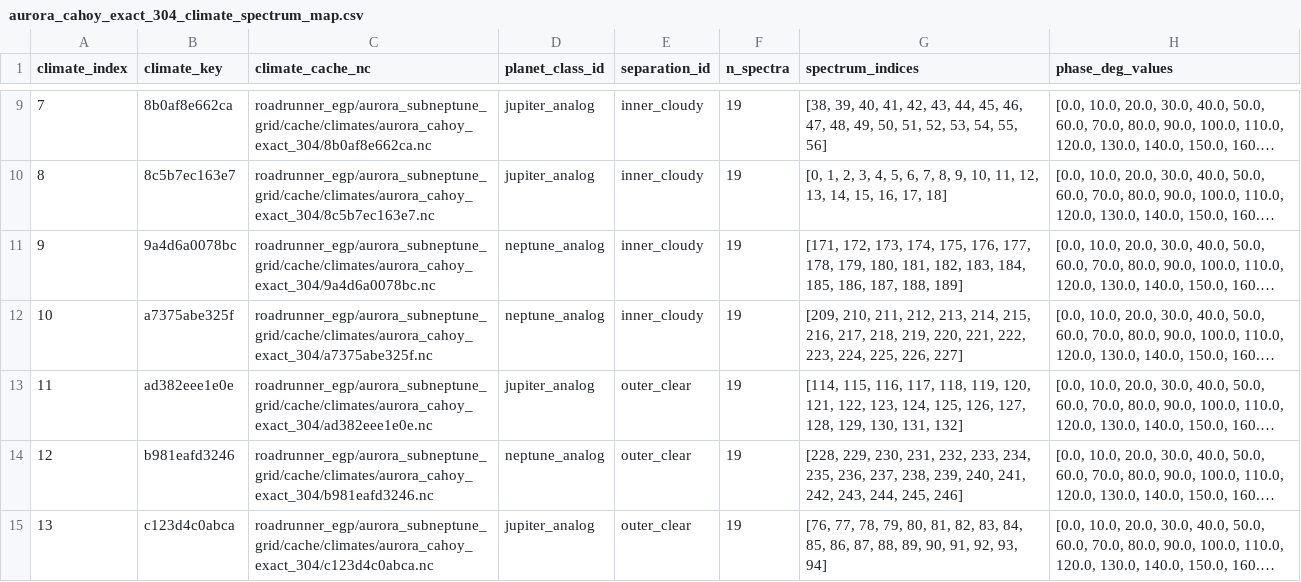
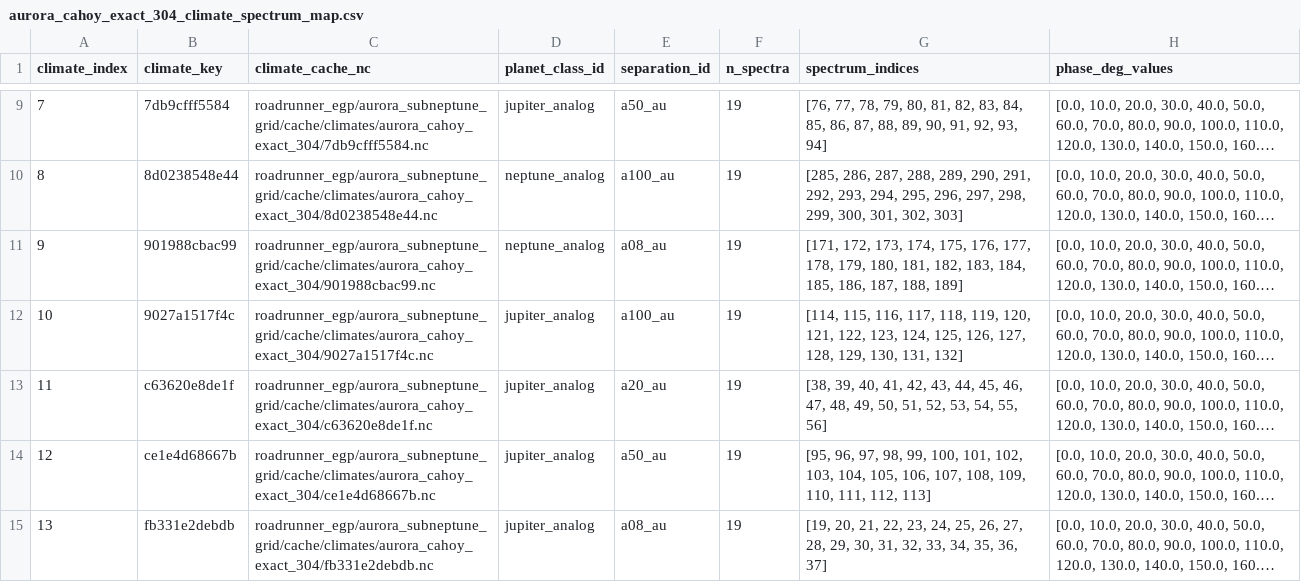
Before and after one commit to DevXinHuang/aurora, a CSV file: roadrunner_egp/aurora_subneptune_grid/manifests/aurora_cahoy_exact_304_climate_spectrum_map.csv, drawn as a sheet; only a part is shown, gaps mark what is left out; long unchanged cells end in …; the diff covers the shown part only; the diff names each change by its address in the sheet, - before the commit and + after, or states it on an @@ line.

```diff
--- a/roadrunner_egp/aurora_subneptune_grid/manifests/aurora_cahoy_exact_304_climate_spectrum_map.csv
+++ b/roadrunner_egp/aurora_subneptune_grid/manifests/aurora_cahoy_exact_304_climate_spectrum_map.csv
-B9 (climate_key): 8b0af8e662ca
+B9 (climate_key): 7db9cfff5584
-C9 (climate_cache_nc): roadrunner_egp/aurora_subneptune_grid/cache/climates/aurora_cahoy_exact_304/8b0af8e662ca.nc
+C9 (climate_cache_nc): roadrunner_egp/aurora_subneptune_grid/cache/climates/aurora_cahoy_exact_304/7db9cfff5584.nc
-E9 (separation_id): inner_cloudy
+E9 (separation_id): a50_au
-G9 (spectrum_indices): [38, 39, 40, 41, 42, 43, 44, 45, 46, 47, 48, 49, 50, 51, 52, 53, 54, 55, 56]
+G9 (spectrum_indices): [76, 77, 78, 79, 80, 81, 82, 83, 84, 85, 86, 87, 88, 89, 90, 91, 92, 93, 94]
-B10 (climate_key): 8c5b7ec163e7
+B10 (climate_key): 8d0238548e44
-C10 (climate_cache_nc): roadrunner_egp/aurora_subneptune_grid/cache/climates/aurora_cahoy_exact_304/8c5b7ec163e7.nc
+C10 (climate_cache_nc): roadrunner_egp/aurora_subneptune_grid/cache/climates/aurora_cahoy_exact_304/8d0238548e44.nc
-D10 (planet_class_id): jupiter_analog
+D10 (planet_class_id): neptune_analog
-E10 (separation_id): inner_cloudy
+E10 (separation_id): a100_au
-G10 (spectrum_indices): [0, 1, 2, 3, 4, 5, 6, 7, 8, 9, 10, 11, 12, 13, 14, 15, 16, 17, 18]
+G10 (spectrum_indices): [285, 286, 287, 288, 289, 290, 291, 292, 293, 294, 295, 296, 297, 298, 299, 300, 301, 302, 303]
-B11 (climate_key): 9a4d6a0078bc
+B11 (climate_key): 901988cbac99
-C11 (climate_cache_nc): roadrunner_egp/aurora_subneptune_grid/cache/climates/aurora_cahoy_exact_304/9a4d6a0078bc.nc
+C11 (climate_cache_nc): roadrunner_egp/aurora_subneptune_grid/cache/climates/aurora_cahoy_exact_304/901988cbac99.nc
-E11 (separation_id): inner_cloudy
+E11 (separation_id): a08_au
-B12 (climate_key): a7375abe325f
+B12 (climate_key): 9027a1517f4c
-C12 (climate_cache_nc): roadrunner_egp/aurora_subneptune_grid/cache/climates/aurora_cahoy_exact_304/a7375abe325f.nc
+C12 (climate_cache_nc): roadrunner_egp/aurora_subneptune_grid/cache/climates/aurora_cahoy_exact_304/9027a1517f4c.nc
-D12 (planet_class_id): neptune_analog
+D12 (planet_class_id): jupiter_analog
-E12 (separation_id): inner_cloudy
+E12 (separation_id): a100_au
-G12 (spectrum_indices): [209, 210, 211, 212, 213, 214, 215, 216, 217, 218, 219, 220, 221, 222, 223, 224, 225, 226, 227]
+G12 (spectrum_indices): [114, 115, 116, 117, 118, 119, 120, 121, 122, 123, 124, 125, 126, 127, 128, 129, 130, 131, 132]
-B13 (climate_key): ad382eee1e0e
+B13 (climate_key): c63620e8de1f
-C13 (climate_cache_nc): roadrunner_egp/aurora_subneptune_grid/cache/climates/aurora_cahoy_exact_304/ad382eee1e0e.nc
+C13 (climate_cache_nc): roadrunner_egp/aurora_subneptune_grid/cache/climates/aurora_cahoy_exact_304/c63620e8de1f.nc
-E13 (separation_id): outer_clear
+E13 (separation_id): a20_au
-G13 (spectrum_indices): [114, 115, 116, 117, 118, 119, 120, 121, 122, 123, 124, 125, 126, 127, 128, 129, 130, 131, 132]
+G13 (spectrum_indices): [38, 39, 40, 41, 42, 43, 44, 45, 46, 47, 48, 49, 50, 51, 52, 53, 54, 55, 56]
-B14 (climate_key): b981eafd3246
+B14 (climate_key): ce1e4d68667b
-C14 (climate_cache_nc): roadrunner_egp/aurora_subneptune_grid/cache/climates/aurora_cahoy_exact_304/b981eafd3246.nc
+C14 (climate_cache_nc): roadrunner_egp/aurora_subneptune_grid/cache/climates/aurora_cahoy_exact_304/ce1e4d68667b.nc
-D14 (planet_class_id): neptune_analog
+D14 (planet_class_id): jupiter_analog
-E14 (separation_id): outer_clear
+E14 (separation_id): a50_au
-G14 (spectrum_indices): [228, 229, 230, 231, 232, 233, 234, 235, 236, 237, 238, 239, 240, 241, 242, 243, 244, 245, 246]
+G14 (spectrum_indices): [95, 96, 97, 98, 99, 100, 101, 102, 103, 104, 105, 106, 107, 108, 109, 110, 111, 112, 113]
-B15 (climate_key): c123d4c0abca
+B15 (climate_key): fb331e2debdb
-C15 (climate_cache_nc): roadrunner_egp/aurora_subneptune_grid/cache/climates/aurora_cahoy_exact_304/c123d4c0abca.nc
+C15 (climate_cache_nc): roadrunner_egp/aurora_subneptune_grid/cache/climates/aurora_cahoy_exact_304/fb331e2debdb.nc
-E15 (separation_id): outer_clear
+E15 (separation_id): a08_au
-G15 (spectrum_indices): [76, 77, 78, 79, 80, 81, 82, 83, 84, 85, 86, 87, 88, 89, 90, 91, 92, 93, 94]
+G15 (spectrum_indices): [19, 20, 21, 22, 23, 24, 25, 26, 27, 28, 29, 30, 31, 32, 33, 34, 35, 36, 37]
```
Also changed, not shown: 41 edited cells elsewhere in this file, roadrunner_egp/aurora_subneptune_grid/manifests/aurora_cahoy_exact_304_climate_manifest.csv, 14 other files.
